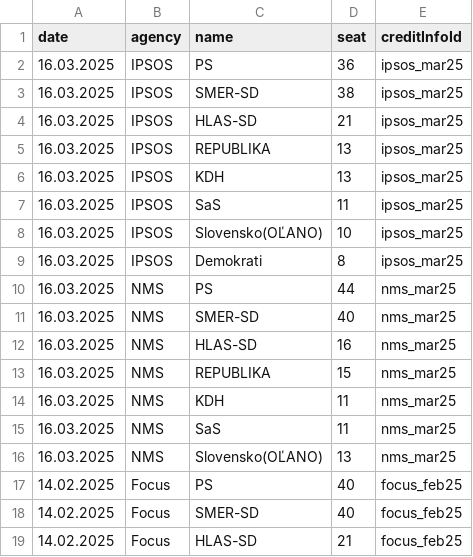
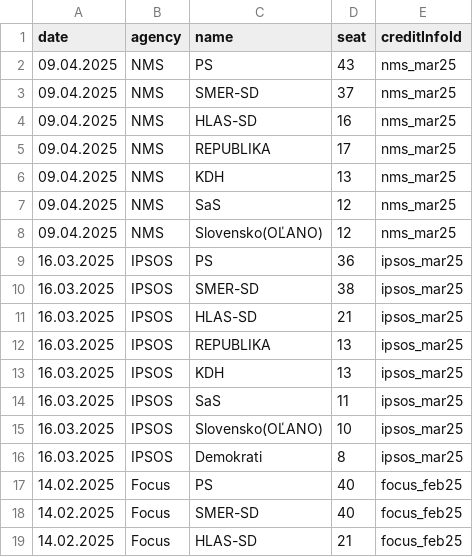
Before and after one commit to MartinHBA/politicalparties, a CSV file: PollsSeats.csv, drawn as a sheet; only a part is shown; removed rows and columns are numbered as before the commit, all else as after; the diff names each change by its address in the sheet, - before the commit and + after, or states it on an @@ line.

Commit message:
Update PollsSeats.csv

```diff
--- a/PollsSeats.csv
+++ b/PollsSeats.csv
+row 2: 09.04.2025 | NMS | PS | 43 | nms_mar25
+row 3: 09.04.2025 | NMS | SMER-SD | 37 | nms_mar25
+row 4: 09.04.2025 | NMS | HLAS-SD | 16 | nms_mar25
+row 5: 09.04.2025 | NMS | REPUBLIKA | 17 | nms_mar25
+row 6: 09.04.2025 | NMS | KDH | 13 | nms_mar25
+row 7: 09.04.2025 | NMS | SaS | 12 | nms_mar25
+row 8: 09.04.2025 | NMS | Slovensko(OĽANO) | 12 | nms_mar25
-row 10: 16.03.2025 | NMS | PS | 44 | nms_mar25
-row 11: 16.03.2025 | NMS | SMER-SD | 40 | nms_mar25
-row 12: 16.03.2025 | NMS | HLAS-SD | 16 | nms_mar25
-row 13: 16.03.2025 | NMS | REPUBLIKA | 15 | nms_mar25
-row 14: 16.03.2025 | NMS | KDH | 11 | nms_mar25
-row 15: 16.03.2025 | NMS | SaS | 11 | nms_mar25
-row 16: 16.03.2025 | NMS | Slovensko(OĽANO) | 13 | nms_mar25
```
